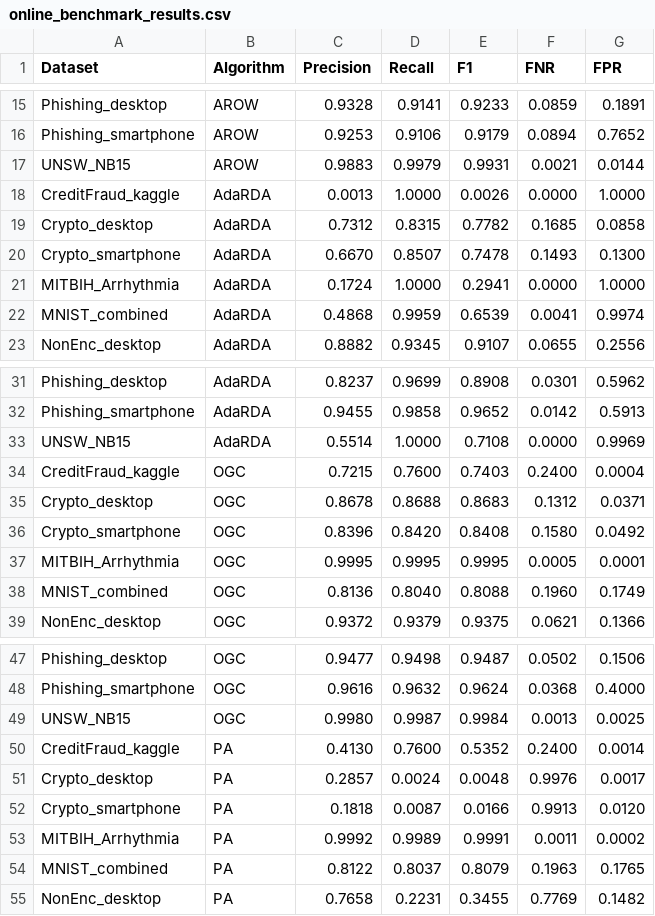
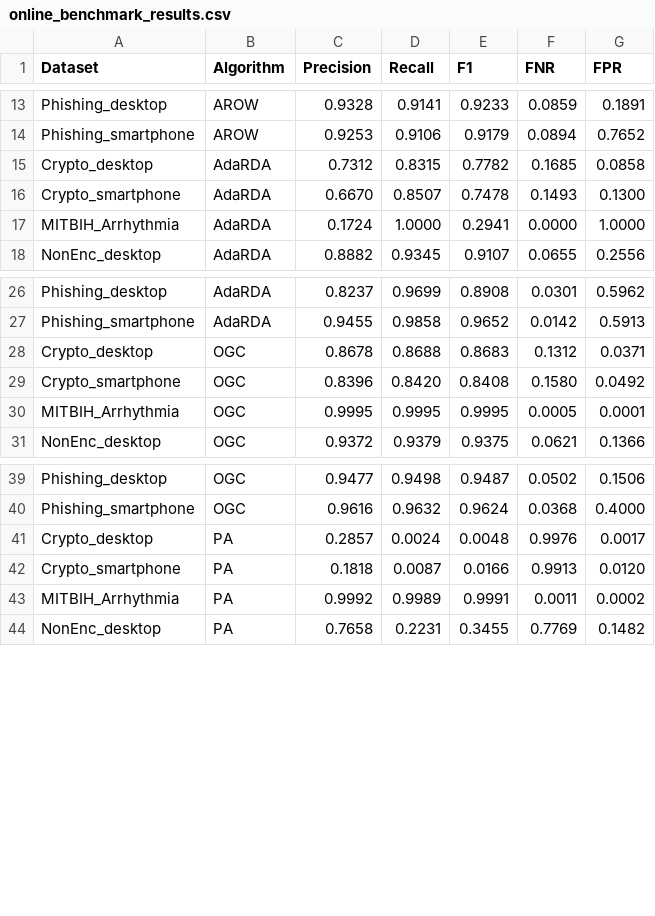
Before and after one commit to w-jamil/extreme-xp, a CSV file: online-classification/results/online_benchmark_results.csv, drawn as a sheet; only a part is shown, gaps mark what is left out; the diff covers the shown part only; the diff names each change by its address in the sheet, - before the commit and + after, or states it on an @@ line.

Commit message:
updates include clear partition between online, batch and continual

```diff
--- a/online-classification/results/online_benchmark_results.csv
+++ b/online-classification/results/online_benchmark_results.csv
-row 17: UNSW_NB15 | AROW | 0.9883 | 0.9979 | 0.9931 | 0.0021 | 0.0144
-row 18: CreditFraud_kaggle | AdaRDA | 0.0013 | 1.0000 | 0.0026 | 0.0000 | 1.0000
-row 22: MNIST_combined | AdaRDA | 0.4868 | 0.9959 | 0.6539 | 0.0041 | 0.9974
-row 33: UNSW_NB15 | AdaRDA | 0.5514 | 1.0000 | 0.7108 | 0.0000 | 0.9969
-row 34: CreditFraud_kaggle | OGC | 0.7215 | 0.7600 | 0.7403 | 0.2400 | 0.0004
-row 38: MNIST_combined | OGC | 0.8136 | 0.8040 | 0.8088 | 0.1960 | 0.1749
-row 49: UNSW_NB15 | OGC | 0.9980 | 0.9987 | 0.9984 | 0.0013 | 0.0025
-row 50: CreditFraud_kaggle | PA | 0.4130 | 0.7600 | 0.5352 | 0.2400 | 0.0014
-row 54: MNIST_combined | PA | 0.8122 | 0.8037 | 0.8079 | 0.1963 | 0.1765
```
Also changed, not shown: 12 removed rows elsewhere in this file, 13 other files.
